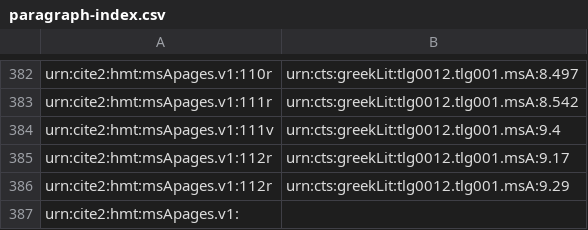
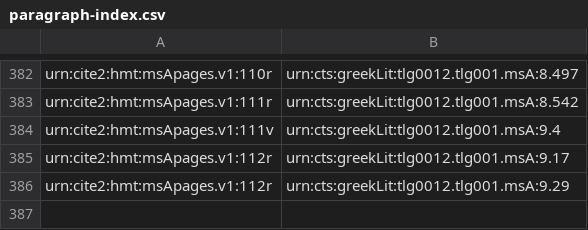
Before and after one commit to hmteditors/paragraphoi, a CSV file: paragraph-index.csv, drawn as a sheet; only a part is shown, gaps mark what is left out.

Commit message:
Update paragraph-index.csv

```diff
--- a/paragraph-index.csv
+++ b/paragraph-index.csv
@@ -386,2 +386 @@ urn:cite2:hmt:msApages.v1:112r,urn:cts:greekLit:tlg0012.tlg001.msA:9.17
 urn:cite2:hmt:msApages.v1:112r,urn:cts:greekLit:tlg0012.tlg001.msA:9.29
-urn:cite2:hmt:msApages.v1:
```
